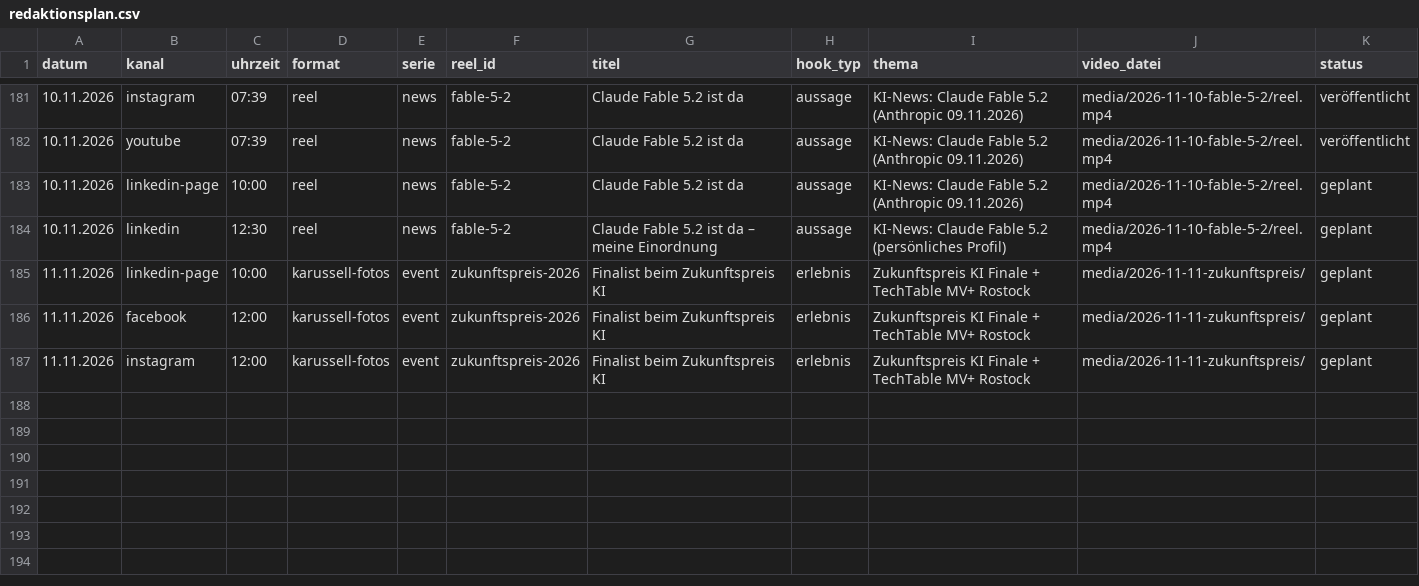
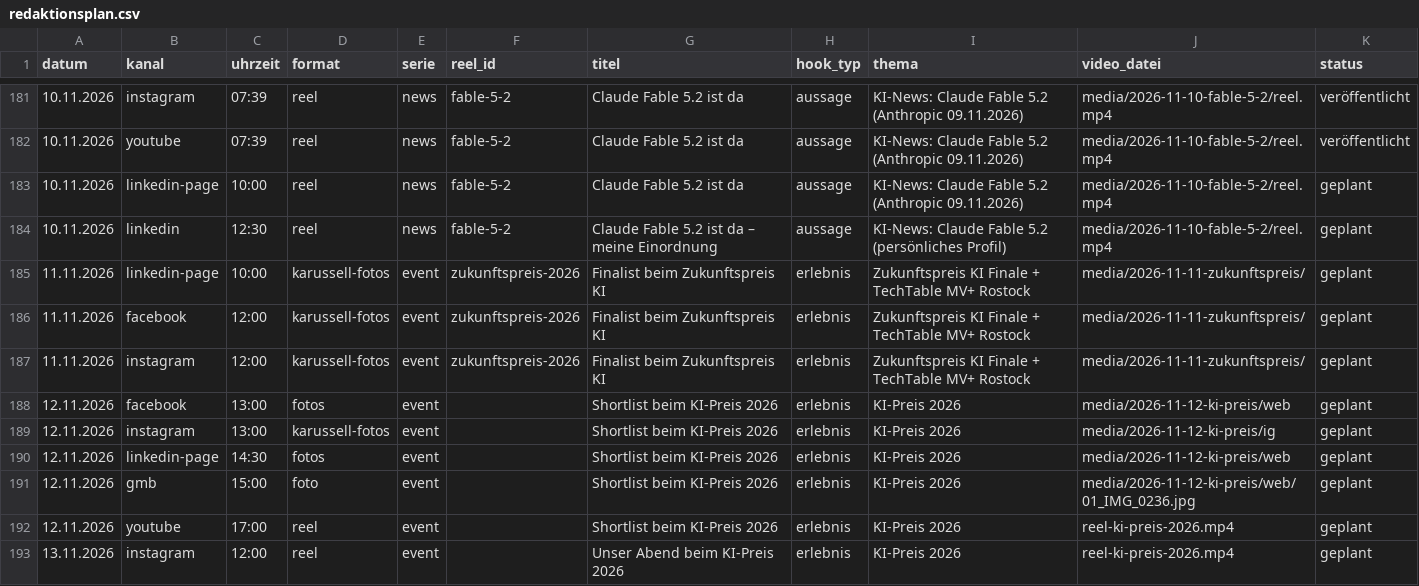
Before and after one commit to muhamedalahmed/bettersorted-reels, a CSV file: tooling/performance/redaktionsplan.csv, drawn as a sheet; only a part is shown, gaps mark what is left out.

```diff
--- a/tooling/performance/redaktionsplan.csv
+++ b/tooling/performance/redaktionsplan.csv
@@ -187 +187,7 @@ datum,kanal,uhrzeit,format,serie,reel_id,titel,hook_typ,thema,video_datei,status
 11.11.2026,instagram,12:00,karussell-fotos,event,zukunftspreis-2026,Finalist beim Zukunftspreis KI,erlebnis,Zukunftspreis KI Finale + TechTable MV+ Rostock,media/2026-11-11-zukunftspreis/,geplant
+12.11.2026,facebook,13:00,fotos,event,,Shortlist beim KI-Preis 2026,erlebnis,KI-Preis 2026,media/2026-11-12-ki-preis/web,geplant
+12.11.2026,instagram,13:00,karussell-fotos,event,,Shortlist beim KI-Preis 2026,erlebnis,KI-Preis 2026,media/2026-11-12-ki-preis/ig,geplant
+12.11.2026,linkedin-page,14:30,fotos,event,,Shortlist beim KI-Preis 2026,erlebnis,KI-Preis 2026,media/2026-11-12-ki-preis/web,geplant
+12.11.2026,gmb,15:00,foto,event,,Shortlist beim KI-Preis 2026,erlebnis,KI-Preis 2026,media/2026-11-12-ki-preis/web/01_IMG_0236.jpg,geplant
+12.11.2026,youtube,17:00,reel,event,,Shortlist beim KI-Preis 2026,erlebnis,KI-Preis 2026,reel-ki-preis-2026.mp4,geplant
+13.11.2026,instagram,12:00,reel,event,,Unser Abend beim KI-Preis 2026,erlebnis,KI-Preis 2026,reel-ki-preis-2026.mp4,geplant
```
